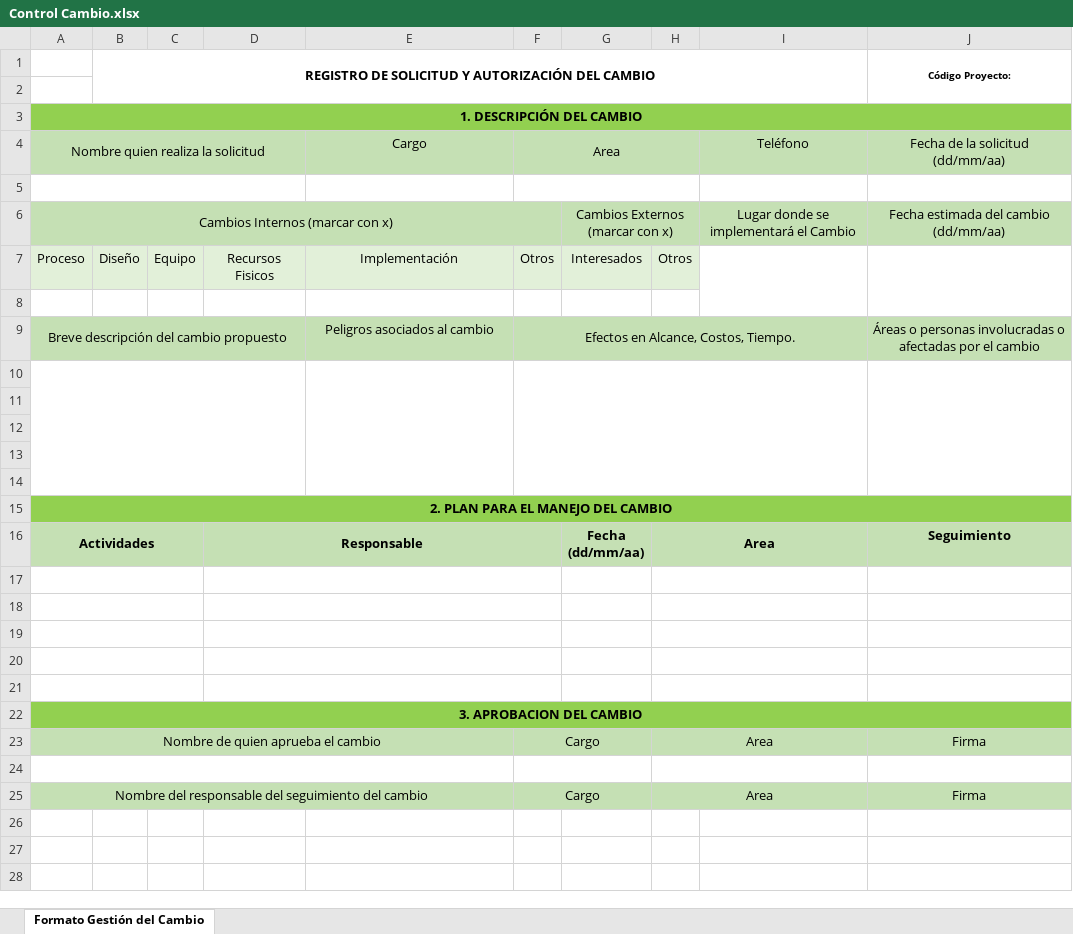
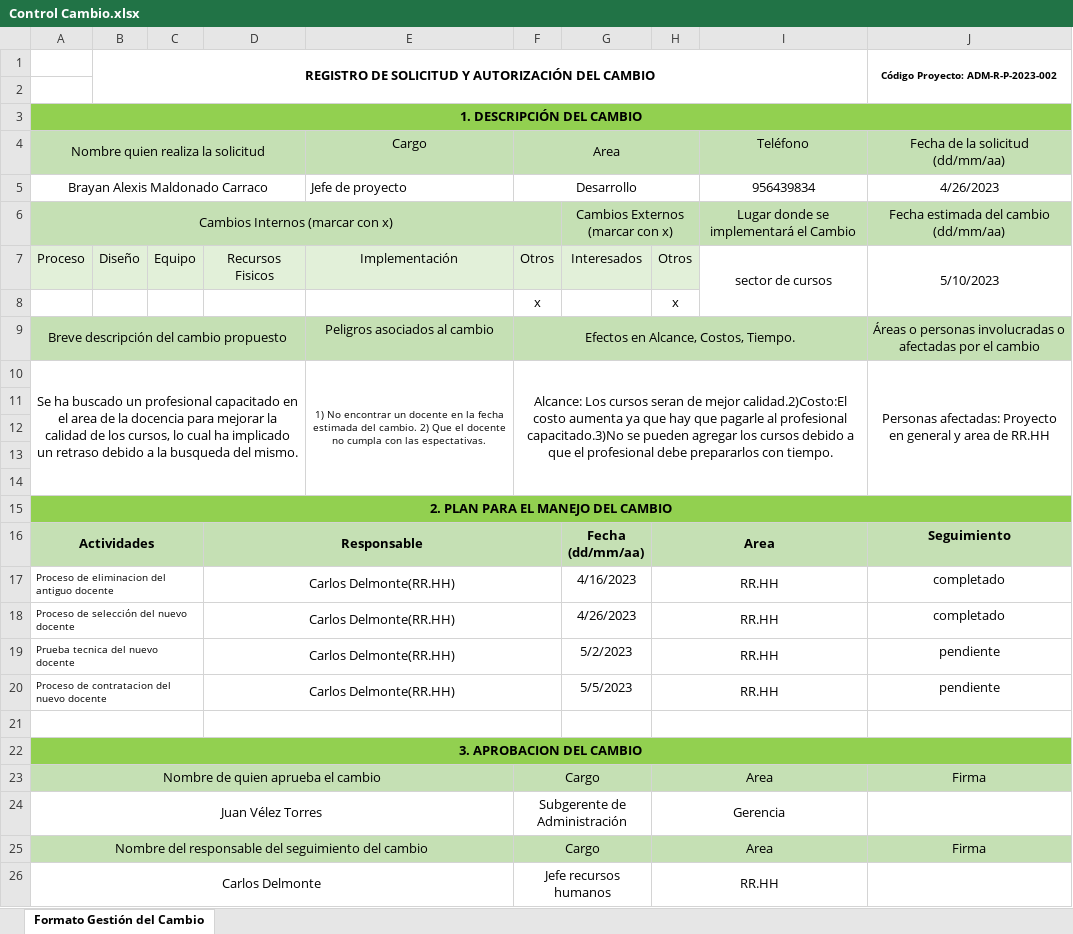
Before and after one commit to pinhasaurio/Universidad, an Excel workbook: Universidad-20230227T013253Z-001/Universidad/U 2023-1/gestion Proyectos ti/Control Cambio.xlsx, sheet Formato Gestión del Cambio, drawn as a sheet; values as stored, in another font and other column widths than the file's, no borders; charts and pictures not drawn; the diff names each change by its address in the sheet, - before the commit and + after, or states it on an @@ line.

Commit message:
control cambio y estado avance proyecto

```diff
--- a/Universidad-20230227T013253Z-001/Universidad/U 2023-1/gestion Proyectos ti/Control Cambio.xlsx (sheet Formato Gestión del Cambio)
+++ b/Universidad-20230227T013253Z-001/Universidad/U 2023-1/gestion Proyectos ti/Control Cambio.xlsx (sheet Formato Gestión del Cambio)
-J1: Código Proyecto:
+J1: Código Proyecto: ADM-R-P-2023-002
-row 5: (empty)
+row 5: Brayan Alexis Maldonado Carraco |  |  |  | Jefe de proyecto | Desarrollo |  |  | 956439834 | 4/26/2023
-I7: (empty)
+I7: sector de cursos
-J7: (empty)
+J7: 5/10/2023
-row 8: (empty)
+row 8:  |  |  |  |  | x |  | x
-row 10: (empty)
+row 10: Se ha buscado un profesional capacitado en el area de la docencia para mejorar la calidad de los cursos, lo cual ha implicado un retraso debido a la busqueda del mismo. |  |  |  | 1) No encontrar un docente en la fecha estimada del cambio. 2) Que el docente no cumpla con las espectativas. | Alcance: Los cursos seran de mejor calidad.2)Costo:El costo aumenta ya que hay que pagarle al profesional capacitado.3)No se pueden agregar los cursos debido a que el profesional debe prepararlos con tiempo. |  |  |  | Personas afectadas: Proyecto en general y area de RR.HH
-row 17: (empty)
+row 17: Proceso de eliminacion del antiguo docente |  |  | Carlos Delmonte(RR.HH) |  |  | 4/16/2023 | RR.HH |  | completado
-row 18: (empty)
+row 18: Proceso de selección del nuevo docente |  |  | Carlos Delmonte(RR.HH) |  |  | 4/26/2023 | RR.HH |  | completado
-row 19: (empty)
+row 19: Prueba tecnica del nuevo docente |  |  | Carlos Delmonte(RR.HH) |  |  | 5/2/2023 | RR.HH |  | pendiente
-row 20: (empty)
+row 20: Proceso de contratacion del nuevo docente |  |  | Carlos Delmonte(RR.HH) |  |  | 5/5/2023 | RR.HH |  | pendiente
-row 24: (empty)
+row 24: Juan Vélez Torres |  |  |  |  | Subgerente de Administración |  | Gerencia
+row 26: Carlos Delmonte |  |  |  |  | Jefe recursos humanos |  | RR.HH
```
Also changed, not shown: charts or pictures, Universidad-20230227T013253Z-001/Universidad/U 2023-1/gestion Proyectos ti/Estado Avance Proyecto.xlsx.
